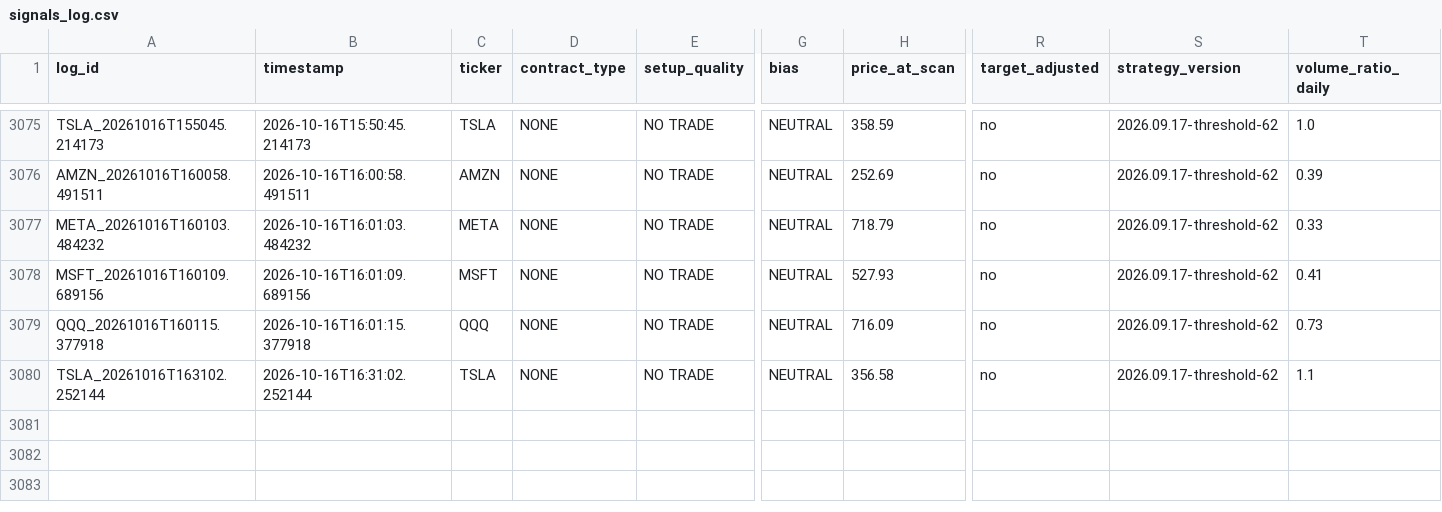
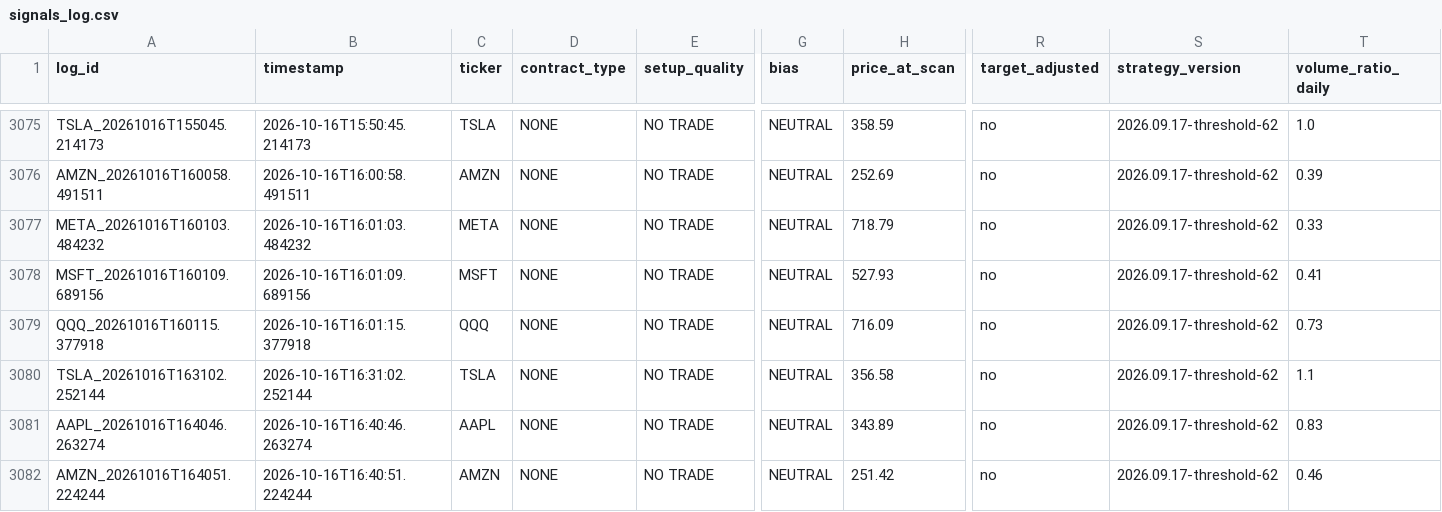
Before and after one commit to xel0irg/stock-ai-bot, a CSV file: backtest/signals_log.csv, drawn as a sheet; only a part is shown, gaps mark what is left out; rows hold the shown columns only; the diff names each change by its address in the sheet, - before the commit and + after, or states it on an @@ line.

Commit message:
chore: update backtest log + prescreener state [skip ci]

```diff
--- a/backtest/signals_log.csv
+++ b/backtest/signals_log.csv
+row 3081: AAPL_20261016T164046.263274 | 2026-10-16T16:40:46.263274 | AAPL | NONE | NO TRADE | NEUTRAL | 343.89 | no | 2026.09.17-threshold-62 | 0.83
+row 3082: AMZN_20261016T164051.224244 | 2026-10-16T16:40:51.224244 | AMZN | NONE | NO TRADE | NEUTRAL | 251.42 | no | 2026.09.17-threshold-62 | 0.46
```
Also changed, not shown: 1 other file.
